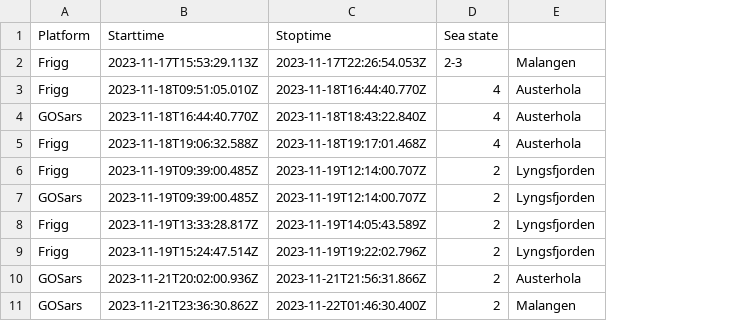
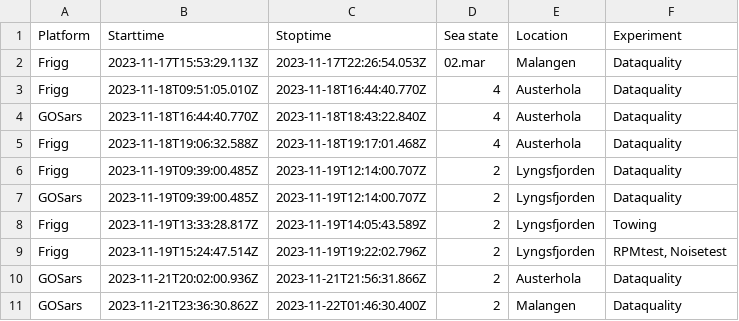
Before and after one commit to CRIMAC-WP4-Machine-learning/CRIMAC-USV-noiseestimation, a CSV file: experimentoverview.csv, drawn as a sheet; the diff names each change by its address in the sheet, - before the commit and + after, or states it on an @@ line.

Commit message:
Updated experimentoverview

```diff
--- a/experimentoverview.csv
+++ b/experimentoverview.csv
+column F (Experiment), rows 2-11: Dataquality | Dataquality | Dataquality | Dataquality | Dataquality | Dataquality | Towing | RPMtest, Noisetest | Dataquality | Dataquality
-E1: (empty)
+E1: Location
-D2 (Sea state): 2-3
+D2 (Sea state): 02.mar
```
